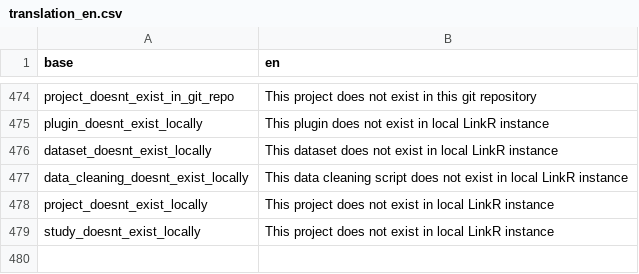
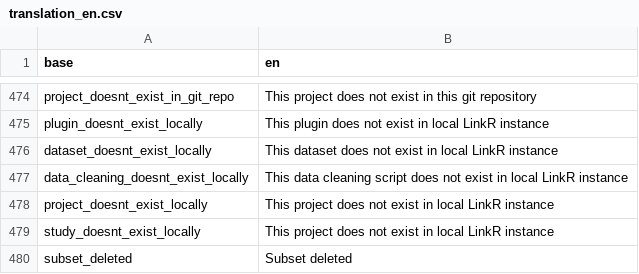
Before and after one commit to BorisDelange/LinkR, a CSV file: inst/translations/translation_en.csv, drawn as a sheet; only a part is shown, gaps mark what is left out; the diff names each change by its address in the sheet, - before the commit and + after, or states it on an @@ line.

```diff
--- a/inst/translations/translation_en.csv
+++ b/inst/translations/translation_en.csv
+row 480: subset_deleted | Subset deleted
```
Also changed, not shown: inst/translations/translation_fr.csv.
